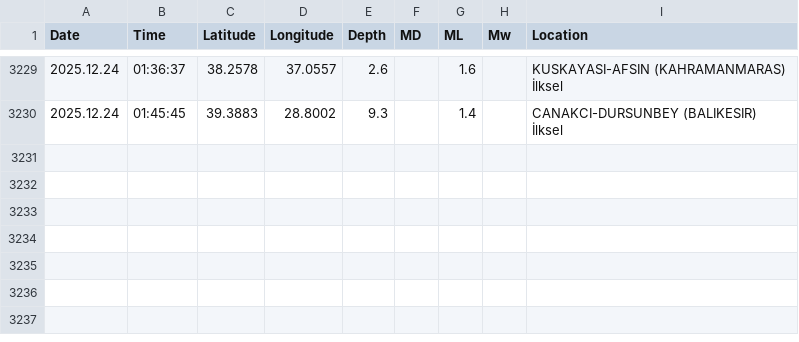
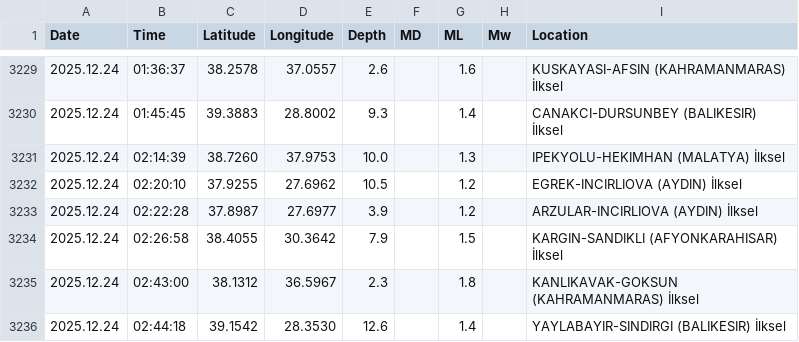
Before and after one commit to sukruozan/turkiye-guncel-deprem-verisi, a CSV file: 2025/12.csv, drawn as a sheet; only a part is shown, gaps mark what is left out.

Commit message:
Automated Commit

```diff
--- a/2025/12.csv
+++ b/2025/12.csv
@@ -3230 +3230,7 @@ Date,Time,Latitude,Longitude,Depth,MD,ML,Mw,Location
 2025.12.24,01:45:45,39.3883,28.8002,9.3,,1.4,,CANAKCI-DURSUNBEY (BALIKESIR) İlksel
+2025.12.24,02:14:39,38.7260,37.9753,10.0,,1.3,,IPEKYOLU-HEKIMHAN (MALATYA) İlksel
+2025.12.24,02:20:10,37.9255,27.6962,10.5,,1.2,,EGREK-INCIRLIOVA (AYDIN) İlksel
+2025.12.24,02:22:28,37.8987,27.6977,3.9,,1.2,,ARZULAR-INCIRLIOVA (AYDIN) İlksel
+2025.12.24,02:26:58,38.4055,30.3642,7.9,,1.5,,KARGIN-SANDIKLI (AFYONKARAHISAR) İlksel
+2025.12.24,02:43:00,38.1312,36.5967,2.3,,1.8,,KANLIKAVAK-GOKSUN (KAHRAMANMARAS) İlksel
+2025.12.24,02:44:18,39.1542,28.3530,12.6,,1.4,,YAYLABAYIR-SINDIRGI (BALIKESIR) İlksel
```
